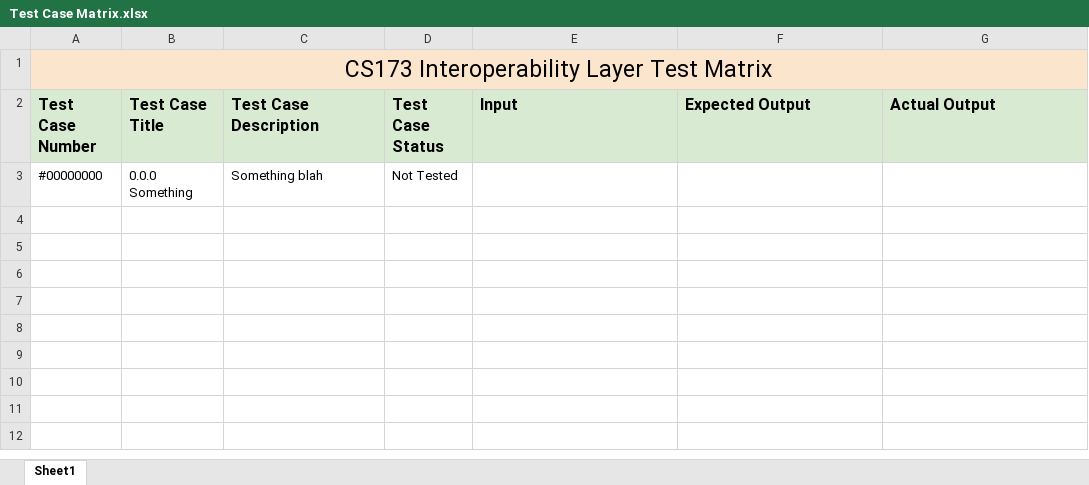
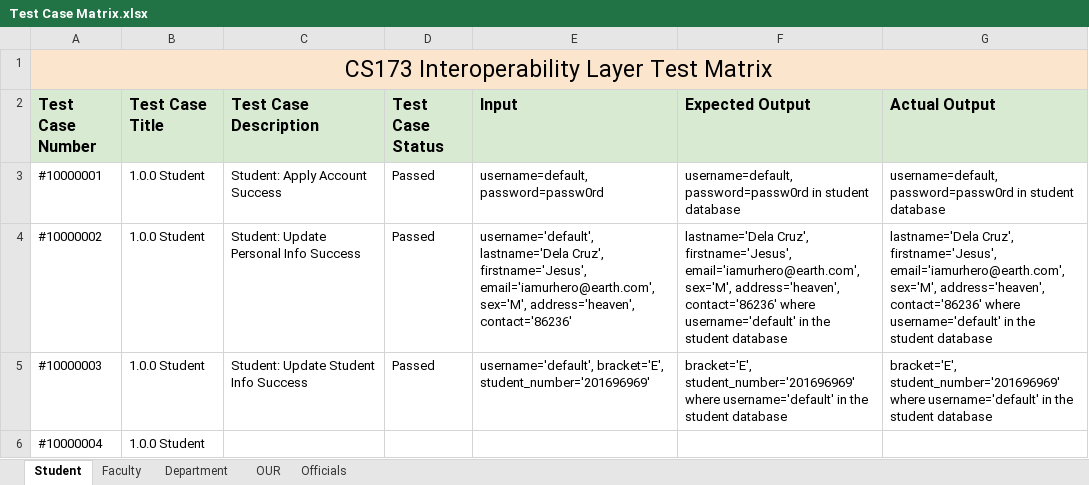
Before and after one commit to madreloidpx/CS173InterOpCRS, an Excel workbook: documentation/Test Case Matrix.xlsx, sheet Student, drawn as a sheet; values as stored, in another font and other column widths than the file's, no borders; conditional formats not drawn; removed rows and columns are numbered as before the commit, all else as after; the diff names each change by its address in the sheet, - before the commit and + after, or states it on an @@ line.

```diff
--- a/documentation/Test Case Matrix.xlsx (sheet Student)
+++ b/documentation/Test Case Matrix.xlsx (sheet Student)
-sheet tab: Sheet1
+sheet tab: Student
+sheet tab: Faculty
+sheet tab: Department
+sheet tab: OUR
+sheet tab: Officials
-row 3: #00000000 | 0.0.0 Something | Something blah | Not Tested
+row 3: #10000001 | 1.0.0 Student | Student: Apply Account Success | Passed | username=default, password=passw0rd | username=default, password=passw0rd in student database | username=default, password=passw0rd in student database
+row 4: #10000002 | 1.0.0 Student | Student: Update Personal Info Success | Passed | username='default', lastname='Dela Cruz', firstname='Jesus', email='iamurhero@earth.com', sex='M', address='heaven', contact='86236' | lastname='Dela Cruz', firstname='Jesus', email='iamurhero@earth.com', sex='M', address='heaven', contact='86236' where username='default' in the student database | lastname='Dela Cruz', firstname='Jesus', email='iamurhero@earth.com', sex='M', address='heaven', contact='86236' where username='default' in the student database
+row 5: #10000003 | 1.0.0 Student | Student: Update Student Info Success | Passed | username='default', bracket='E', student_number='201696969' | bracket='E', student_number='201696969' where username='default' in the student database | bracket='E', student_number='201696969' where username='default' in the student database
+row 6: #10000004 | 1.0.0 Student
```
Also changed, not shown: 5 other files.
